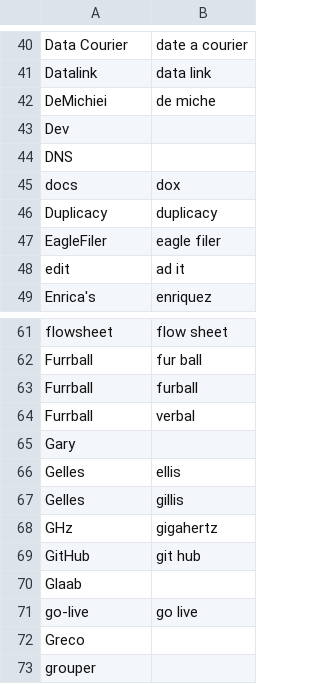
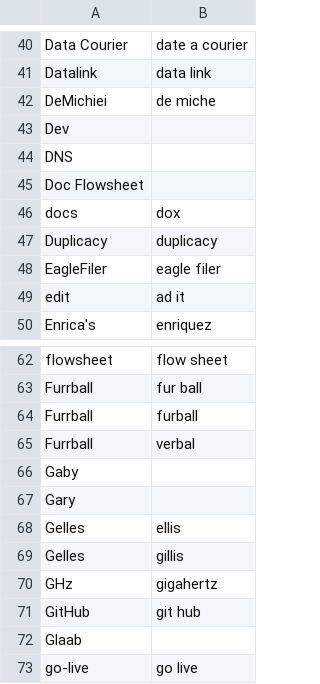
Before and after one commit to nriley/talon_community, a CSV file: settings/additional_words.csv, drawn as a sheet; only a part is shown, gaps mark what is left out; the shorter side is filled out with more unchanged rows; the diff names each change by its address in the sheet, - before the commit and + after, or states it on an @@ line.

Commit message:
Vocabulary.

```diff
--- a/settings/additional_words.csv
+++ b/settings/additional_words.csv
+row 45: Doc Flowsheet
+row 66: Gaby
```
